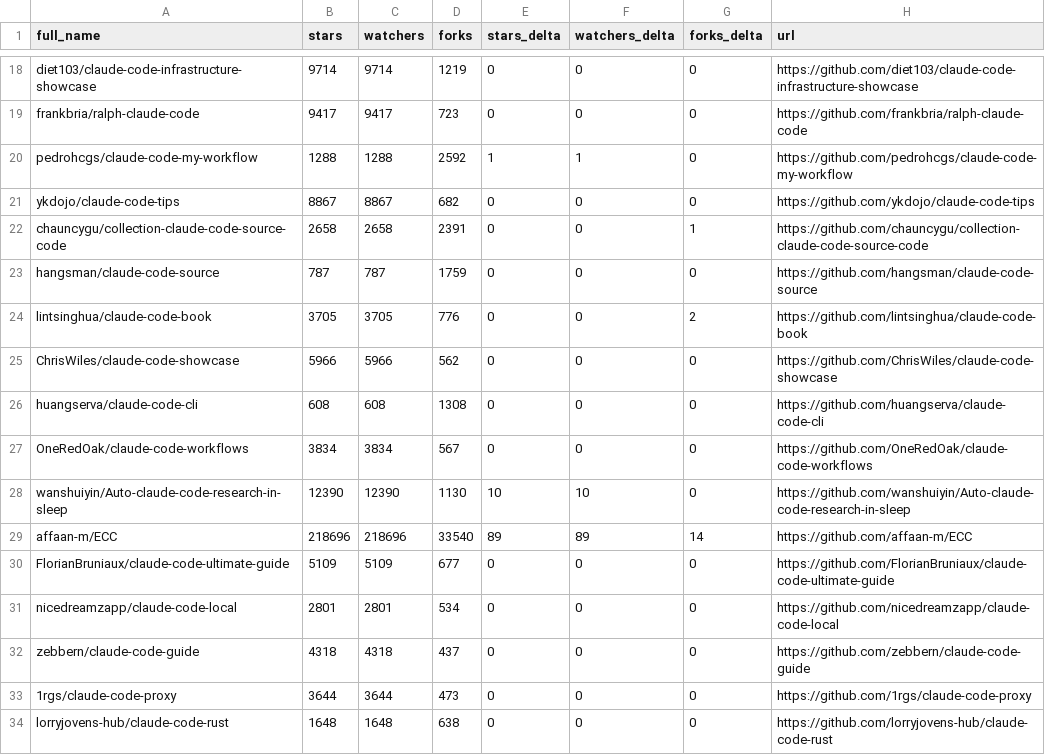
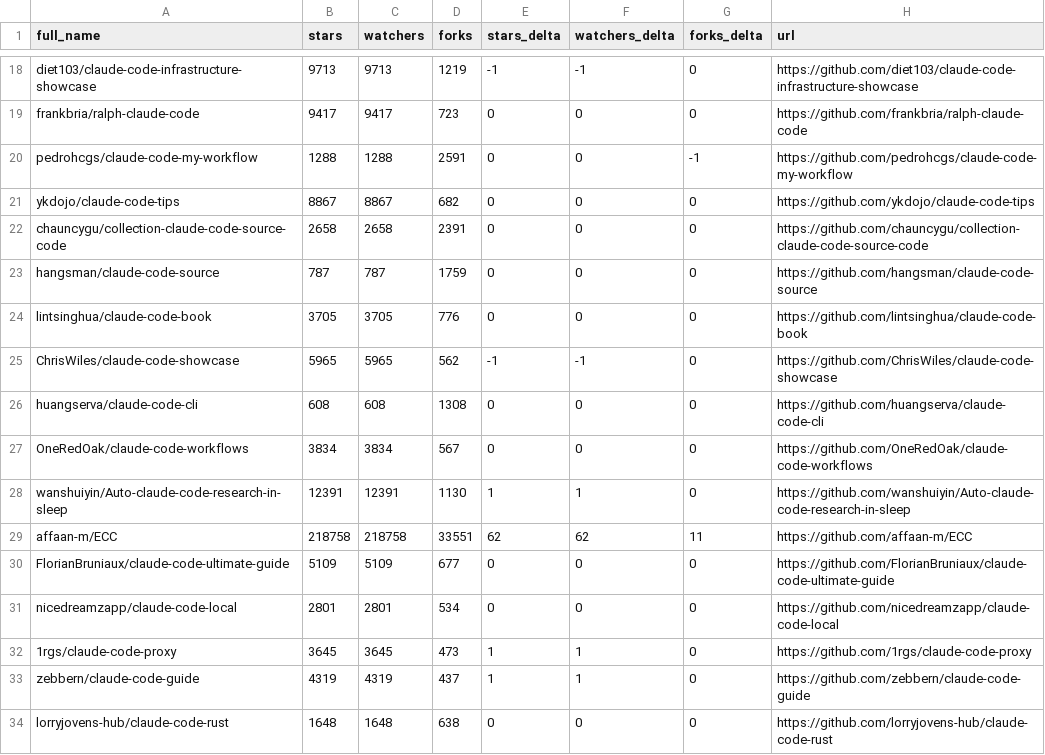
Before and after one commit to Gregnos/awesome-claude-code, a CSV file: data/repo-ticker.csv, drawn as a sheet; only a part is shown, gaps mark what is left out; removed rows and columns are numbered as before the commit, all else as after; the diff covers the shown part only; the diff names each change by its address in the sheet, - before the commit and + after, or states it on an @@ line.

```diff
--- a/data/repo-ticker.csv
+++ b/data/repo-ticker.csv
-B18 (stars): 9714
+B18 (stars): 9713
-C18 (watchers): 9714
+C18 (watchers): 9713
-E18 (stars_delta): 0
+E18 (stars_delta): -1
-F18 (watchers_delta): 0
+F18 (watchers_delta): -1
-D20 (forks): 2592
+D20 (forks): 2591
-E20 (stars_delta): 1
+E20 (stars_delta): 0
-F20 (watchers_delta): 1
+F20 (watchers_delta): 0
-G20 (forks_delta): 0
+G20 (forks_delta): -1
-G22 (forks_delta): 1
+G22 (forks_delta): 0
-G24 (forks_delta): 2
+G24 (forks_delta): 0
-B25 (stars): 5966
+B25 (stars): 5965
-C25 (watchers): 5966
+C25 (watchers): 5965
-E25 (stars_delta): 0
+E25 (stars_delta): -1
-F25 (watchers_delta): 0
+F25 (watchers_delta): -1
-B28 (stars): 12390
+B28 (stars): 12391
-C28 (watchers): 12390
+C28 (watchers): 12391
-E28 (stars_delta): 10
+E28 (stars_delta): 1
-F28 (watchers_delta): 10
+F28 (watchers_delta): 1
-B29 (stars): 218696
+B29 (stars): 218758
-C29 (watchers): 218696
+C29 (watchers): 218758
-D29 (forks): 33540
+D29 (forks): 33551
-E29 (stars_delta): 89
+E29 (stars_delta): 62
-F29 (watchers_delta): 89
+F29 (watchers_delta): 62
-G29 (forks_delta): 14
+G29 (forks_delta): 11
-row 32: zebbern/claude-code-guide | 4318 | 4318 | 437 | 0 | 0 | 0 | https://github.com/zebbern/claude-code-guide
-B32 (stars): 3644
+B32 (stars): 3645
-C32 (watchers): 3644
+C32 (watchers): 3645
-E32 (stars_delta): 0
+E32 (stars_delta): 1
-F32 (watchers_delta): 0
+F32 (watchers_delta): 1
+row 33: zebbern/claude-code-guide | 4319 | 4319 | 437 | 1 | 1 | 0 | https://github.com/zebbern/claude-code-guide
```
Also changed, not shown: 1 added row, 1 removed row and 140 edited cells elsewhere in this file, 4 other files.
